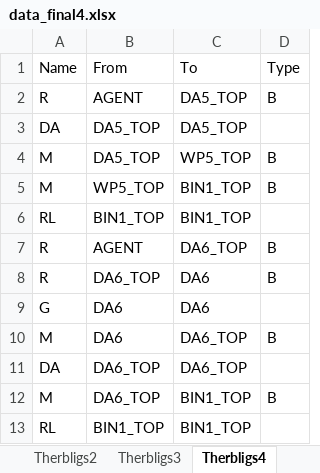
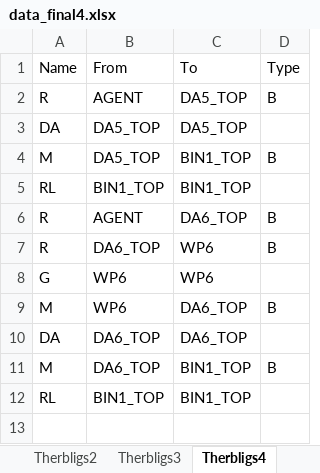
Before and after one commit to yuyulu1221/HRC_taskAlloc_w.TB_w.AR, an Excel workbook: data/data_final4.xlsx, sheet Therbligs4, drawn as a sheet; values as stored, in another font and other column widths than the file's, no borders; removed rows and columns are numbered as before the commit, all else as after; the diff names each change by its address in the sheet, - before the commit and + after, or states it on an @@ line.

```diff
--- a/data/data_final4.xlsx (sheet Therbligs4)
+++ b/data/data_final4.xlsx (sheet Therbligs4)
-row 4: M | DA5_TOP | WP5_TOP | B
-B4 (From): WP5_TOP
+B4 (From): DA5_TOP
-C7:C8 (To): DA6
+C7:C8 (To): WP6
-B8:B9 (From): DA6
+B8:B9 (From): WP6
```
Also changed, not shown: data/therblig_process_time.xlsx, 14 other files.
